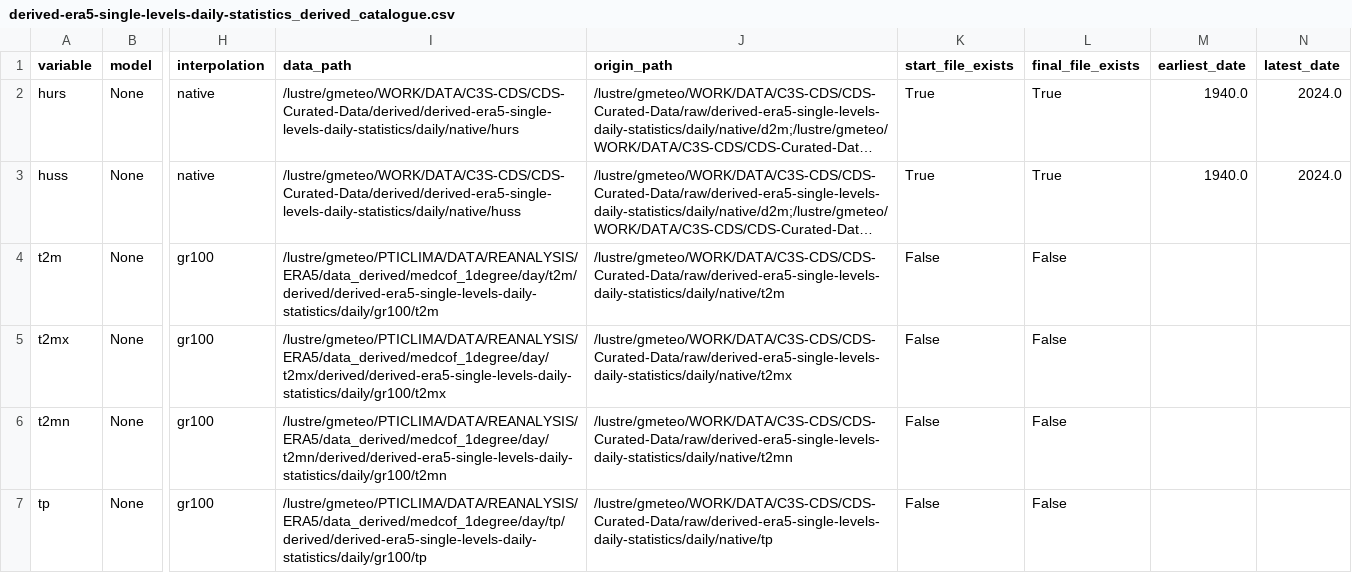
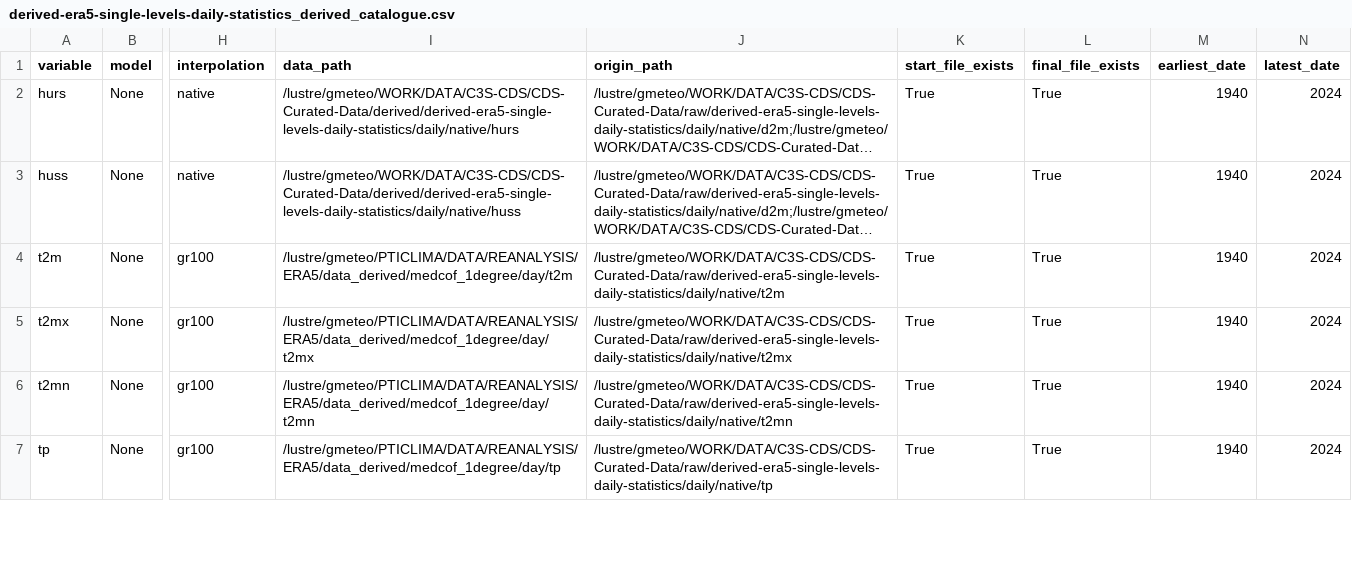
Before and after one commit to SantanderMetGroup/c3s-cds, a CSV file: catalogues/catalogues/derived-era5-single-levels-daily-statistics_derived_catalogue.csv, drawn as a sheet; only a part is shown, gaps mark what is left out; long unchanged cells end in …; the diff covers the shown part only; the diff names each change by its address in the sheet, - before the commit and + after, or states it on an @@ line.

```diff
--- a/catalogues/catalogues/derived-era5-single-levels-daily-statistics_derived_catalogue.csv
+++ b/catalogues/catalogues/derived-era5-single-levels-daily-statistics_derived_catalogue.csv
-M2:M3 (earliest_date): 1940.0
+M2:M3 (earliest_date): 1940
-N2:N3 (latest_date): 2024.0
+N2:N3 (latest_date): 2024
-I4 (data_path): /lustre/gmeteo/PTICLIMA/DATA/REANALYSIS/ERA5/data_derived/medcof_1degree/day/t2m/derived/derived-era5-single-levels-daily-statistics/daily/gr100/t2m
+I4 (data_path): /lustre/gmeteo/PTICLIMA/DATA/REANALYSIS/ERA5/data_derived/medcof_1degree/day/t2m
-K4:K7 (start_file_exists): False
+K4:K7 (start_file_exists): True
-L4:L7 (final_file_exists): False
+L4:L7 (final_file_exists): True
-M4:M7 (earliest_date): (empty)
+M4:M7 (earliest_date): 1940
-N4:N7 (latest_date): (empty)
+N4:N7 (latest_date): 2024
-I5 (data_path): /lustre/gmeteo/PTICLIMA/DATA/REANALYSIS/ERA5/data_derived/medcof_1degree/day/t2mx/derived/derived-era5-single-levels-daily-statistics/daily/gr100/t2mx
+I5 (data_path): /lustre/gmeteo/PTICLIMA/DATA/REANALYSIS/ERA5/data_derived/medcof_1degree/day/t2mx
-I6 (data_path): /lustre/gmeteo/PTICLIMA/DATA/REANALYSIS/ERA5/data_derived/medcof_1degree/day/t2mn/derived/derived-era5-single-levels-daily-statistics/daily/gr100/t2mn
+I6 (data_path): /lustre/gmeteo/PTICLIMA/DATA/REANALYSIS/ERA5/data_derived/medcof_1degree/day/t2mn
-I7 (data_path): /lustre/gmeteo/PTICLIMA/DATA/REANALYSIS/ERA5/data_derived/medcof_1degree/day/tp/derived/derived-era5-single-levels-daily-statistics/daily/gr100/tp
+I7 (data_path): /lustre/gmeteo/PTICLIMA/DATA/REANALYSIS/ERA5/data_derived/medcof_1degree/day/tp
```
Also changed, not shown: 27 edited cells elsewhere in this file, catalogues/catalogues/all_catalogues.csv, catalogues/catalogues/reanalysis-era5-single-levels_derived_catalogue.csv, 1 other file.
